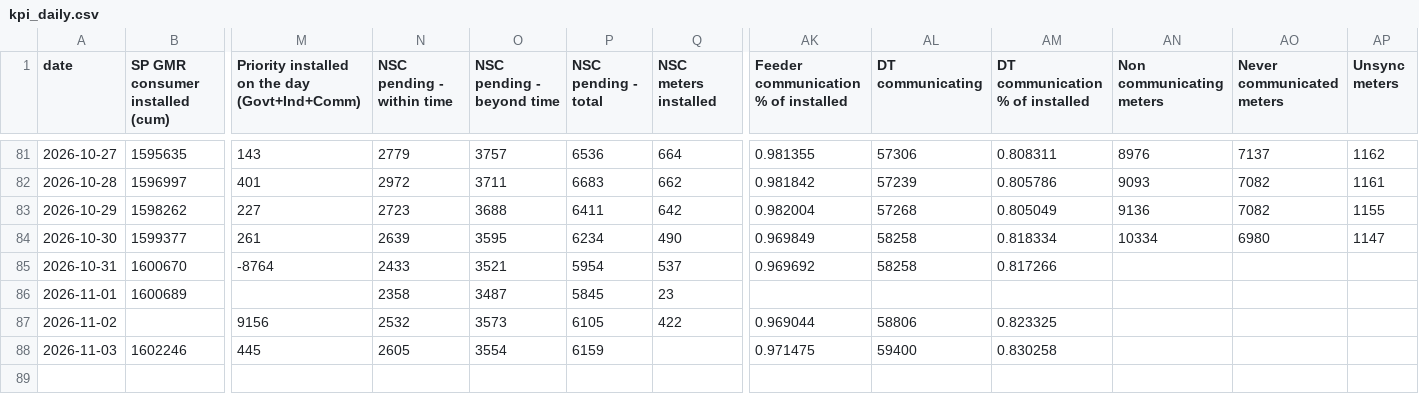
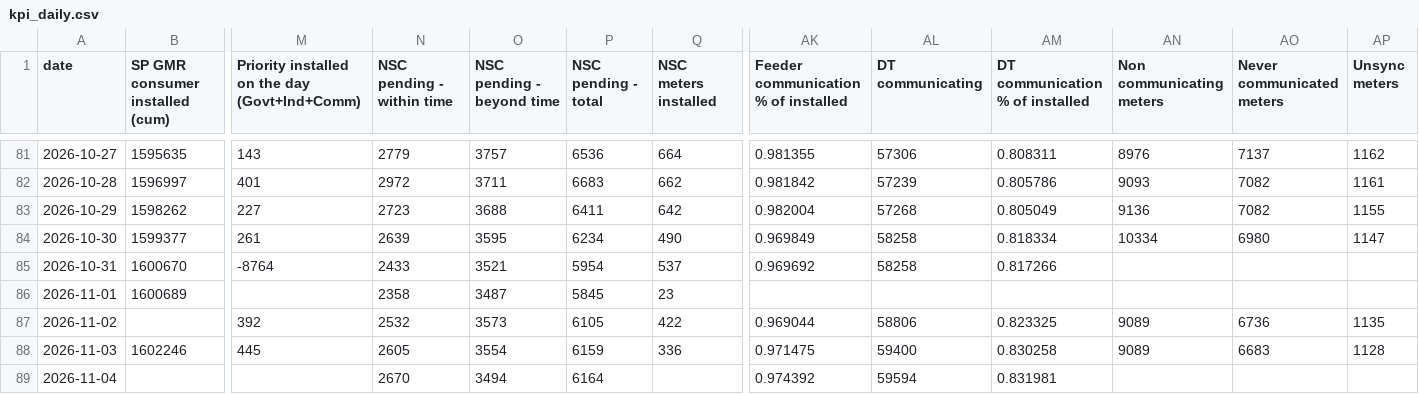
Before and after one commit to dvvnl-smart-meter-review/dvvnl-smart-meter-review.github.io, a CSV file: data/kpi_daily.csv, drawn as a sheet; only a part is shown, gaps mark what is left out; rows hold the shown columns only; the diff names each change by its address in the sheet, - before the commit and + after, or states it on an @@ line.

```diff
--- a/data/kpi_daily.csv
+++ b/data/kpi_daily.csv
-M87: 9156
+M87: 392
-AN87:AN88 (Non communicating meters): (empty)
+AN87:AN88 (Non communicating meters): 9089
-AO87 (Never communicated meters): (empty)
+AO87 (Never communicated meters): 6736
-AP87 (Unsync meters): (empty)
+AP87 (Unsync meters): 1135
-Q88 (NSC meters installed): (empty)
+Q88 (NSC meters installed): 336
-AO88 (Never communicated meters): (empty)
+AO88 (Never communicated meters): 6683
-AP88 (Unsync meters): (empty)
+AP88 (Unsync meters): 1128
+row 89: 2026-11-04 |  |  | 2670 | 3494 | 6164 |  | 0.974392 | 59594 | 0.831981
```
Also changed, not shown: data/comm_trend.csv, data/noncomm_daily.csv, 5 other files.
